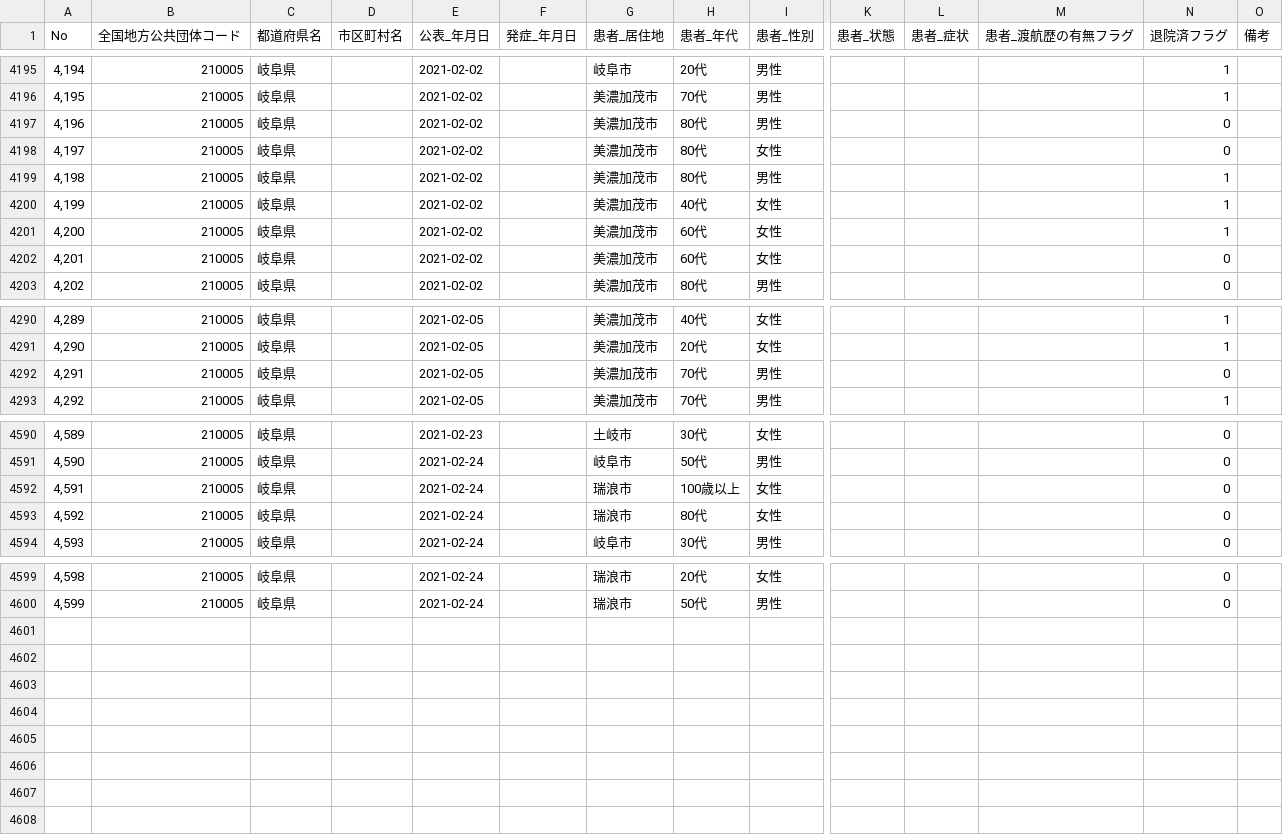
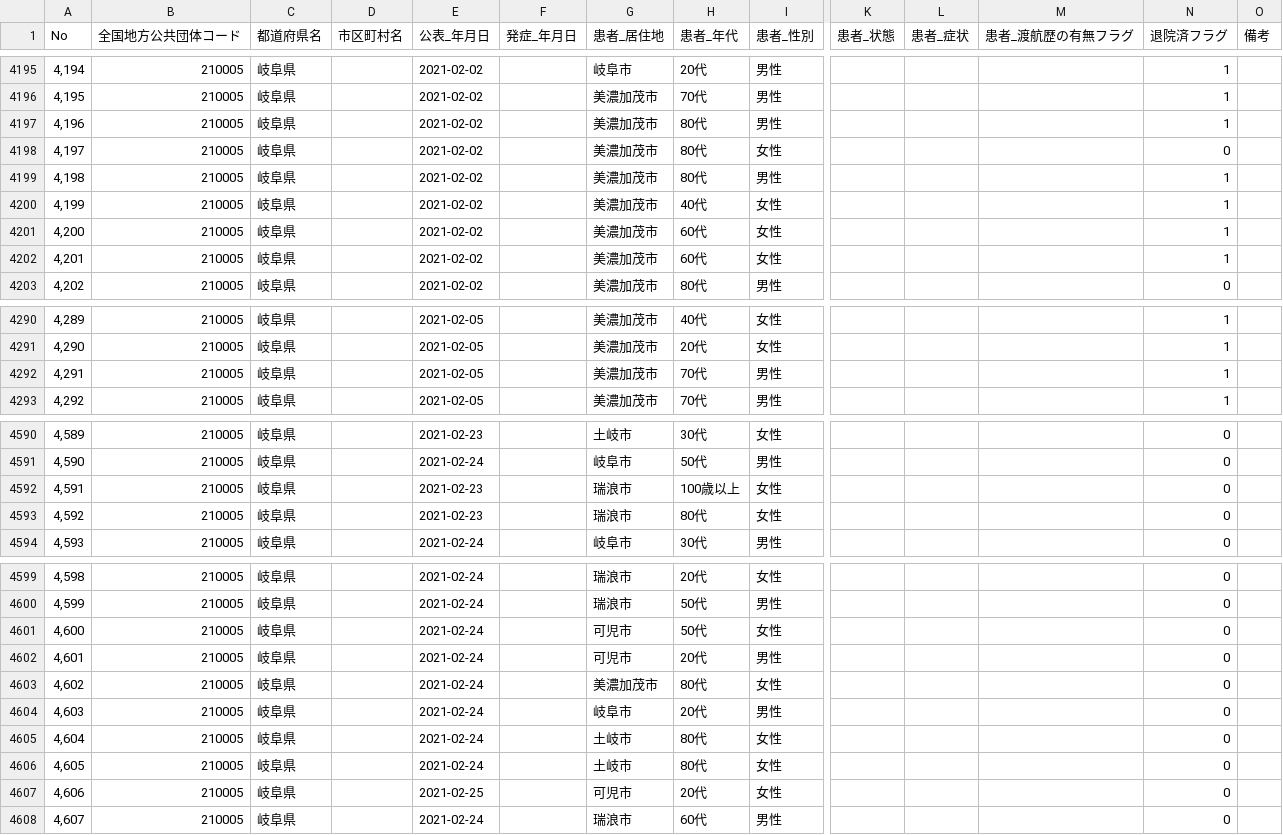
Before and after one commit to code4sabae/opendatagojp, a CSV file: csv/gifu-ken/patients.csv, drawn as a sheet; only a part is shown, gaps mark what is left out; removed rows and columns are numbered as before the commit, all else as after; rows hold the shown columns only; the diff covers the shown part only; the diff names each change by its address in the sheet, - before the commit and + after, or states it on an @@ line.

Commit message:
update data

```diff
--- a/csv/gifu-ken/patients.csv
+++ b/csv/gifu-ken/patients.csv
-row 4197: 4,196 | 210005 | 岐阜県 |  | 2021-02-02 |  | 美濃加茂市 | 80代 | 男性 |  |  |  | 0
+row 4197: 4,196 | 210005 | 岐阜県 |  | 2021-02-02 |  | 美濃加茂市 | 80代 | 男性 |  |  |  | 1
-N4202 (退院済フラグ): 0
+N4202 (退院済フラグ): 1
-row 4292: 4,291 | 210005 | 岐阜県 |  | 2021-02-05 |  | 美濃加茂市 | 70代 | 男性 |  |  |  | 0
+row 4292: 4,291 | 210005 | 岐阜県 |  | 2021-02-05 |  | 美濃加茂市 | 70代 | 男性 |  |  |  | 1
-E4592:E4593 (公表_年月日): 2021-02-24
+E4592:E4593 (公表_年月日): 2021-02-23
+row 4601: 4,600 | 210005 | 岐阜県 |  | 2021-02-24 |  | 可児市 | 50代 | 女性 |  |  |  | 0
+row 4602: 4,601 | 210005 | 岐阜県 |  | 2021-02-24 |  | 可児市 | 20代 | 男性 |  |  |  | 0
+row 4603: 4,602 | 210005 | 岐阜県 |  | 2021-02-24 |  | 美濃加茂市 | 80代 | 女性 |  |  |  | 0
+row 4604: 4,603 | 210005 | 岐阜県 |  | 2021-02-24 |  | 岐阜市 | 20代 | 男性 |  |  |  | 0
+row 4605: 4,604 | 210005 | 岐阜県 |  | 2021-02-24 |  | 土岐市 | 80代 | 女性 |  |  |  | 0
+row 4606: 4,605 | 210005 | 岐阜県 |  | 2021-02-24 |  | 土岐市 | 80代 | 女性 |  |  |  | 0
+row 4607: 4,606 | 210005 | 岐阜県 |  | 2021-02-25 |  | 可児市 | 20代 | 女性 |  |  |  | 0
+row 4608: 4,607 | 210005 | 岐阜県 |  | 2021-02-24 |  | 瑞浪市 | 60代 | 男性 |  |  |  | 0
```
Also changed, not shown: 14 edited cells elsewhere in this file, csv/gifu-ken/test-cases.csv.
